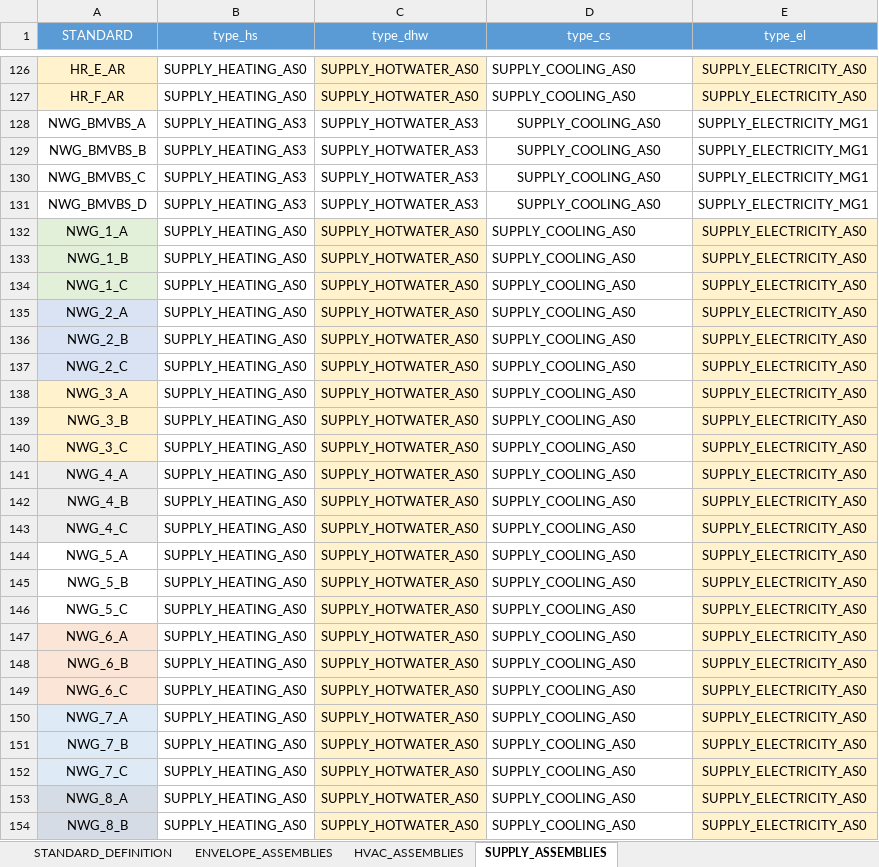
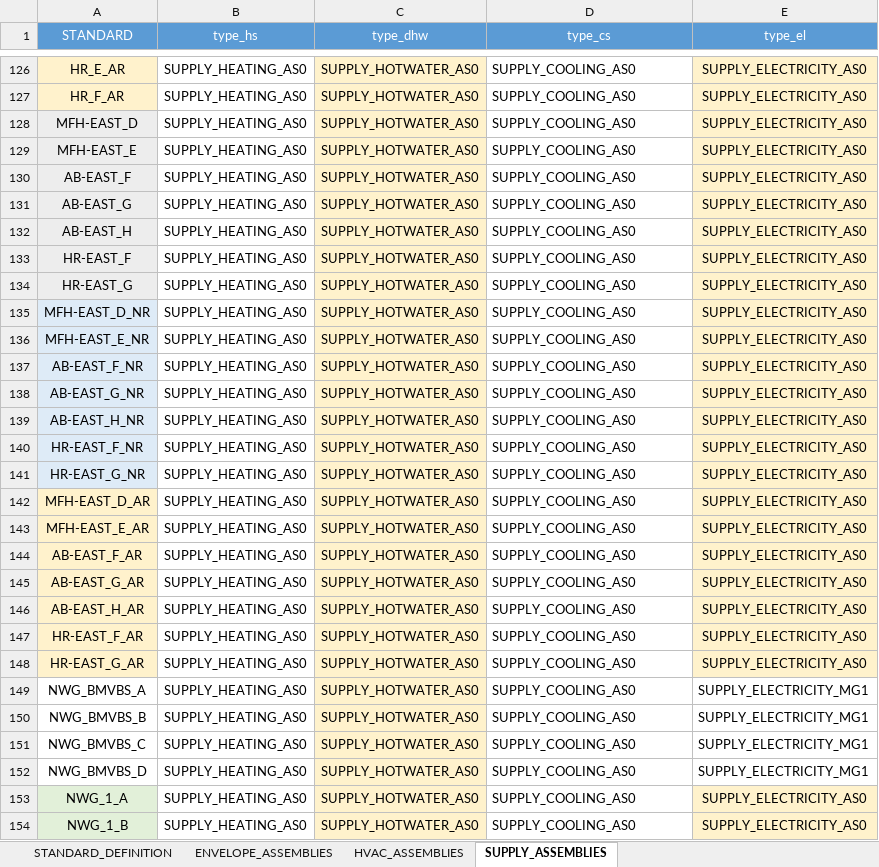
Before and after one commit to architecture-building-systems/CityEnergyAnalyst, an Excel workbook: cea/databases/DE/archetypes/CONSTRUCTION_STANDARD.xlsx, sheet SUPPLY_ASSEMBLIES, drawn as a sheet; only a part is shown, gaps mark what is left out; the shorter side is filled out with more unchanged rows; values as stored, in another font and other column widths than the file's, no borders; addresses are those after the commit; the diff names each change by its address in the sheet, - before the commit and + after, or states it on an @@ line.

Commit message:
Added GDR types
And some documentation, README updates.

```diff
--- a/cea/databases/DE/archetypes/CONSTRUCTION_STANDARD.xlsx (sheet SUPPLY_ASSEMBLIES)
+++ b/cea/databases/DE/archetypes/CONSTRUCTION_STANDARD.xlsx (sheet SUPPLY_ASSEMBLIES)
+row 128: MFH-EAST_D | SUPPLY_HEATING_AS0 | SUPPLY_HOTWATER_AS0 | SUPPLY_COOLING_AS0 | SUPPLY_ELECTRICITY_AS0
+row 129: MFH-EAST_E | SUPPLY_HEATING_AS0 | SUPPLY_HOTWATER_AS0 | SUPPLY_COOLING_AS0 | SUPPLY_ELECTRICITY_AS0
+row 130: AB-EAST_F | SUPPLY_HEATING_AS0 | SUPPLY_HOTWATER_AS0 | SUPPLY_COOLING_AS0 | SUPPLY_ELECTRICITY_AS0
+row 131: AB-EAST_G | SUPPLY_HEATING_AS0 | SUPPLY_HOTWATER_AS0 | SUPPLY_COOLING_AS0 | SUPPLY_ELECTRICITY_AS0
+row 132: AB-EAST_H | SUPPLY_HEATING_AS0 | SUPPLY_HOTWATER_AS0 | SUPPLY_COOLING_AS0 | SUPPLY_ELECTRICITY_AS0
+row 133: HR-EAST_F | SUPPLY_HEATING_AS0 | SUPPLY_HOTWATER_AS0 | SUPPLY_COOLING_AS0 | SUPPLY_ELECTRICITY_AS0
+row 134: HR-EAST_G | SUPPLY_HEATING_AS0 | SUPPLY_HOTWATER_AS0 | SUPPLY_COOLING_AS0 | SUPPLY_ELECTRICITY_AS0
+row 135: MFH-EAST_D_NR | SUPPLY_HEATING_AS0 | SUPPLY_HOTWATER_AS0 | SUPPLY_COOLING_AS0 | SUPPLY_ELECTRICITY_AS0
+row 136: MFH-EAST_E_NR | SUPPLY_HEATING_AS0 | SUPPLY_HOTWATER_AS0 | SUPPLY_COOLING_AS0 | SUPPLY_ELECTRICITY_AS0
+row 137: AB-EAST_F_NR | SUPPLY_HEATING_AS0 | SUPPLY_HOTWATER_AS0 | SUPPLY_COOLING_AS0 | SUPPLY_ELECTRICITY_AS0
+row 138: AB-EAST_G_NR | SUPPLY_HEATING_AS0 | SUPPLY_HOTWATER_AS0 | SUPPLY_COOLING_AS0 | SUPPLY_ELECTRICITY_AS0
+row 139: AB-EAST_H_NR | SUPPLY_HEATING_AS0 | SUPPLY_HOTWATER_AS0 | SUPPLY_COOLING_AS0 | SUPPLY_ELECTRICITY_AS0
+row 140: HR-EAST_F_NR | SUPPLY_HEATING_AS0 | SUPPLY_HOTWATER_AS0 | SUPPLY_COOLING_AS0 | SUPPLY_ELECTRICITY_AS0
+row 141: HR-EAST_G_NR | SUPPLY_HEATING_AS0 | SUPPLY_HOTWATER_AS0 | SUPPLY_COOLING_AS0 | SUPPLY_ELECTRICITY_AS0
+row 142: MFH-EAST_D_AR | SUPPLY_HEATING_AS0 | SUPPLY_HOTWATER_AS0 | SUPPLY_COOLING_AS0 | SUPPLY_ELECTRICITY_AS0
+row 143: MFH-EAST_E_AR | SUPPLY_HEATING_AS0 | SUPPLY_HOTWATER_AS0 | SUPPLY_COOLING_AS0 | SUPPLY_ELECTRICITY_AS0
+row 144: AB-EAST_F_AR | SUPPLY_HEATING_AS0 | SUPPLY_HOTWATER_AS0 | SUPPLY_COOLING_AS0 | SUPPLY_ELECTRICITY_AS0
+row 145: AB-EAST_G_AR | SUPPLY_HEATING_AS0 | SUPPLY_HOTWATER_AS0 | SUPPLY_COOLING_AS0 | SUPPLY_ELECTRICITY_AS0
+row 146: AB-EAST_H_AR | SUPPLY_HEATING_AS0 | SUPPLY_HOTWATER_AS0 | SUPPLY_COOLING_AS0 | SUPPLY_ELECTRICITY_AS0
+row 147: HR-EAST_F_AR | SUPPLY_HEATING_AS0 | SUPPLY_HOTWATER_AS0 | SUPPLY_COOLING_AS0 | SUPPLY_ELECTRICITY_AS0
+row 148: HR-EAST_G_AR | SUPPLY_HEATING_AS0 | SUPPLY_HOTWATER_AS0 | SUPPLY_COOLING_AS0 | SUPPLY_ELECTRICITY_AS0
-B149:B152 (type_hs): SUPPLY_HEATING_AS3
+B149:B152 (type_hs): SUPPLY_HEATING_AS0
-C149:C152 (type_dhw): SUPPLY_HOTWATER_AS3
+C149:C152 (type_dhw): SUPPLY_HOTWATER_AS0
-C149:C152 fill: none
+C149:C152 fill: #FFF2CC
-D149:D152 alignment: center
+D149:D152 alignment: left
```
Also changed, not shown: sheet ENVELOPE_ASSEMBLIES, sheet HVAC_ASSEMBLIES, sheet STANDARD_DEFINITION, cea/databases/DE/assemblies/ENVELOPE.xlsx, cea/databases/DE/assemblies/SUPPLY.xlsx, 3 other files.
